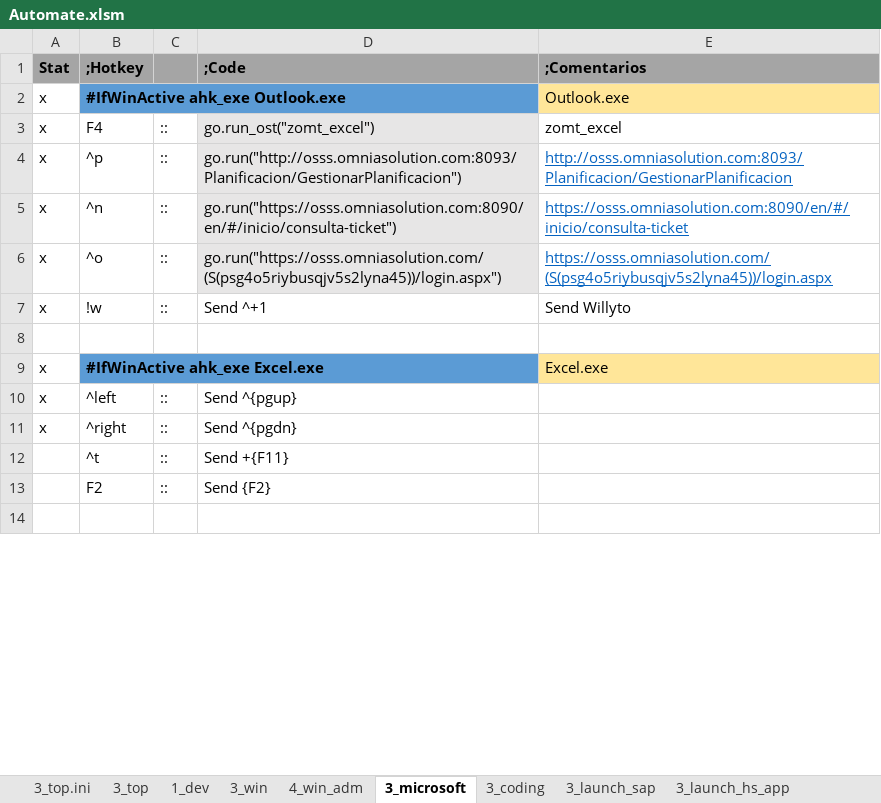
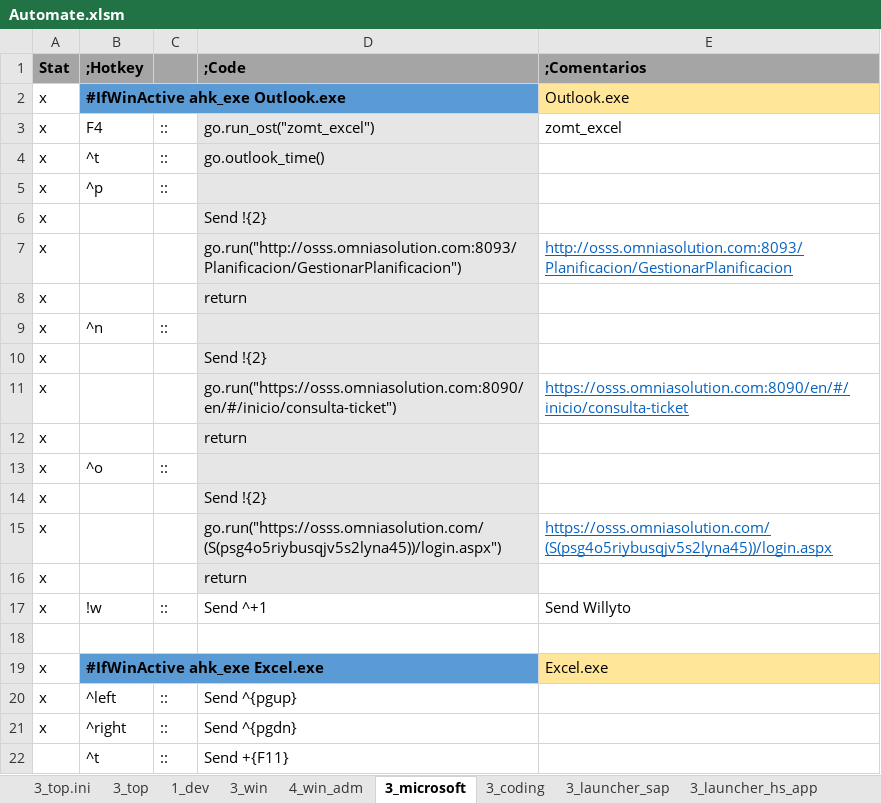
Before and after one commit to norman003/ahk, an Excel workbook: App_auto/Automate.xlsm, sheet 3_microsoft, drawn as a sheet; only a part is shown; the shorter side is filled out with more unchanged rows; values as stored, in another font and other column widths than the file's, no borders; addresses are those after the commit; the diff names each change by its address in the sheet, - before the commit and + after, or states it on an @@ line.

```diff
--- a/App_auto/Automate.xlsm (sheet 3_microsoft)
+++ b/App_auto/Automate.xlsm (sheet 3_microsoft)
-sheet tab: 3_launch_sap
+sheet tab: 3_launcher_sap
-sheet tab: 3_launch_hs_app
+sheet tab: 3_launcher_hs_app
+row 4: x | ^t | :: | go.outlook_time()
-D5 (;Code): go.run("http://osss.omniasolution.com:8093/Planificacion/GestionarPlanificacion")
+D5 (;Code): (empty)
-E5 (;Comentarios): http://osss.omniasolution.com:8093/Planificacion/GestionarPlanificacion
+E5 (;Comentarios): (empty)
+row 6: x |  |  | Send !{2}
+row 7: x |  |  | go.run("http://osss.omniasolution.com:8093/Planificacion/GestionarPlanificacion") | http://osss.omniasolution.com:8093/Planificacion/GestionarPlanificacion
+row 8: x |  |  | return
-D9 (;Code): go.run("https://osss.omniasolution.com:8090/en/#/inicio/consulta-ticket")
+D9 (;Code): (empty)
-E9 (;Comentarios): https://osss.omniasolution.com:8090/en/#/inicio/consulta-ticket
+E9 (;Comentarios): (empty)
+row 10: x |  |  | Send !{2}
+row 11: x |  |  | go.run("https://osss.omniasolution.com:8090/en/#/inicio/consulta-ticket") | https://osss.omniasolution.com:8090/en/#/inicio/consulta-ticket
+row 12: x |  |  | return
-D13 (;Code): go.run("https://osss.omniasolution.com/(S(psg4o5riybusqjv5s2lyna45))/login.aspx")
+D13 (;Code): (empty)
-E13 (;Comentarios): https://osss.omniasolution.com/(S(psg4o5riybusqjv5s2lyna45))/login.aspx
+E13 (;Comentarios): (empty)
+row 14: x |  |  | Send !{2}
+row 15: x |  |  | go.run("https://osss.omniasolution.com/(S(psg4o5riybusqjv5s2lyna45))/login.aspx") | https://osss.omniasolution.com/(S(psg4o5riybusqjv5s2lyna45))/login.aspx
+row 16: x |  |  | return
```
Also changed, not shown: sheet 4_win_adm, sheet 3_coding, sheet 3_saplogon, sheet 4_browser_adm, sheet 3_top, formulas that keep their value, 8 other files.
